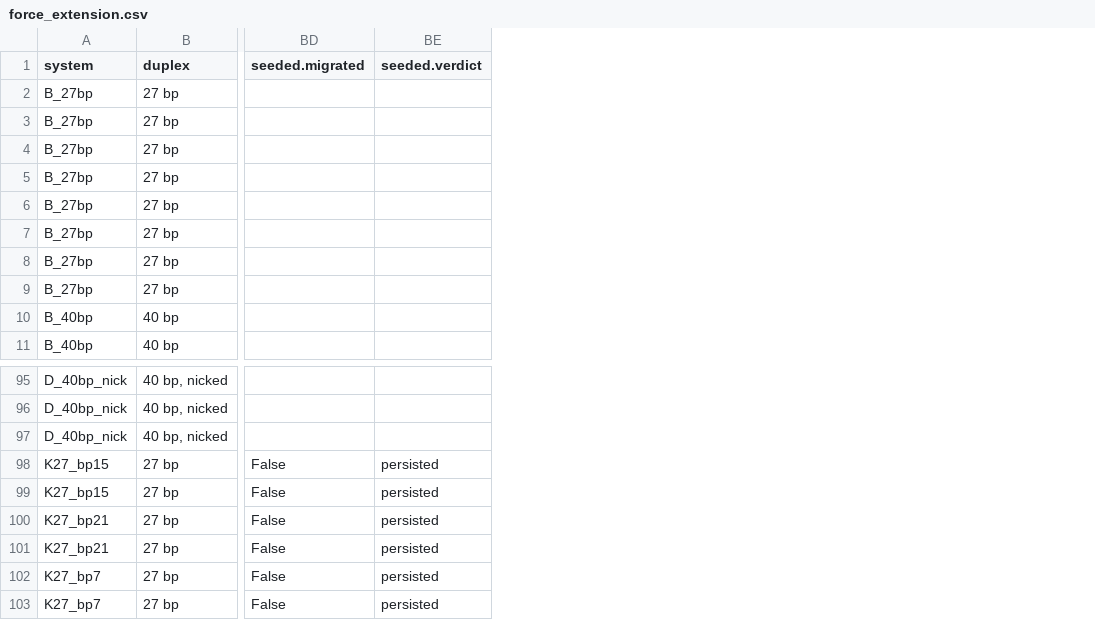
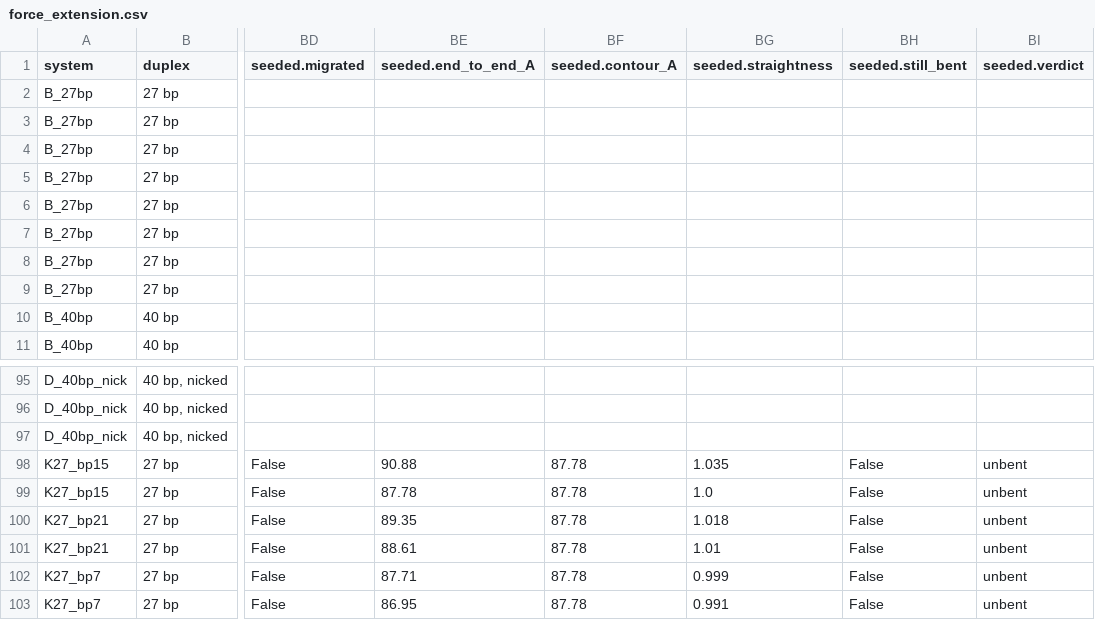
Before and after one commit to extremefattypunch/DNA-springs-project-2026-27, a CSV file: MD simulations/sfGFP/analysis/force_extension.csv, drawn as a sheet; only a part is shown, gaps mark what is left out; addresses are those after the commit; the diff names each change by its address in the sheet, - before the commit and + after, or states it on an @@ line.

```diff
--- a/MD simulations/sfGFP/analysis/force_extension.csv
+++ b/MD simulations/sfGFP/analysis/force_extension.csv
+column BE (seeded.end_to_end_A), rows 98-103: 90.88 | 87.78 | 89.35 | 88.61 | 87.71 | 86.95
+column BF (seeded.contour_A), rows 98-103: all 87.78
+column BG (seeded.straightness), rows 98-103: 1.035 | 1.0 | 1.018 | 1.01 | 0.999 | 0.991
+column BH (seeded.still_bent), rows 98-103: all False
-BI98:BI103 (seeded.verdict): persisted
+BI98:BI103 (seeded.verdict): unbent
```
Also changed, not shown: 5 other files.
